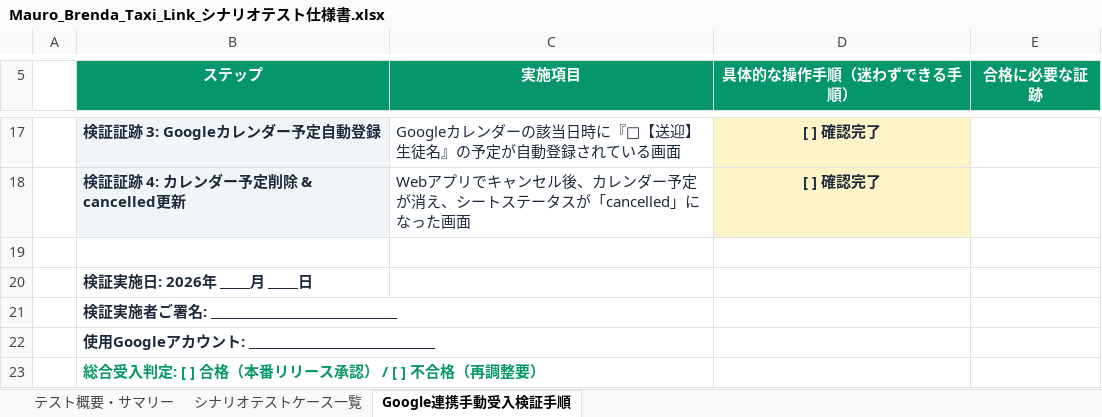
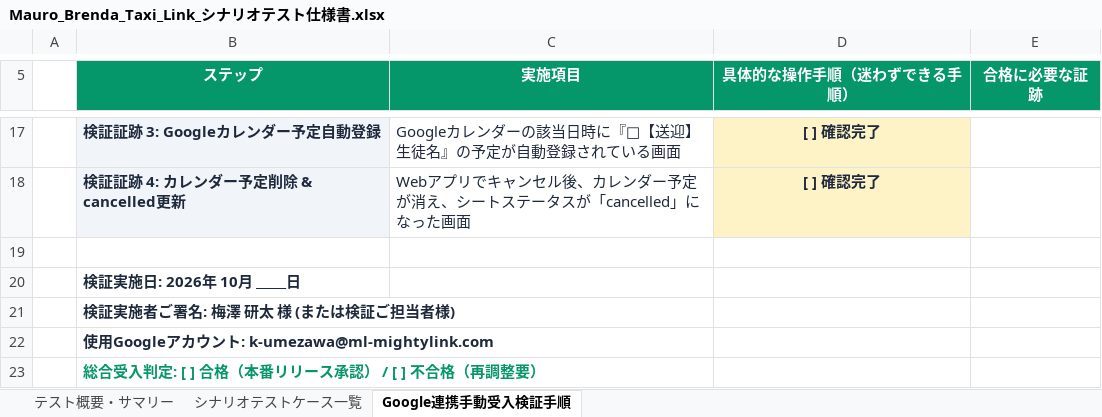
Before and after one commit to kanta13jp1/eigo-taxi-management, an Excel workbook: docs/GoogleDrive_Upload/Mauro_Brenda_Taxi_Link_シナリオテスト仕様書.xlsx, sheet Google連携手動受入検証手順, drawn as a sheet; only a part is shown, gaps mark what is left out; values as stored, in another font and other column widths than the file's, no borders; the diff names each change by its address in the sheet, - before the commit and + after, or states it on an @@ line.

Commit message:
docs: specify verification account k-umezawa@ml-mightylink.com in manual UAT guide and test spec

```diff
--- a/docs/GoogleDrive_Upload/Mauro_Brenda_Taxi_Link_シナリオテスト仕様書.xlsx (sheet Google連携手動受入検証手順)
+++ b/docs/GoogleDrive_Upload/Mauro_Brenda_Taxi_Link_シナリオテスト仕様書.xlsx (sheet Google連携手動受入検証手順)
-B20 (ステップ): 検証実施日: 2026年 _____月 _____日
+B20 (ステップ): 検証実施日: 2026年 10月 _____日
-B21 (ステップ): 検証実施者ご署名: _______________________________
+B21 (ステップ): 検証実施者ご署名: 梅澤 研太 様 (または検証ご担当者様)
-B22 (ステップ): 使用Googleアカウント: _______________________________
+B22 (ステップ): 使用Googleアカウント: k-umezawa@ml-mightylink.com
```
Also changed, not shown: 4 other files.
